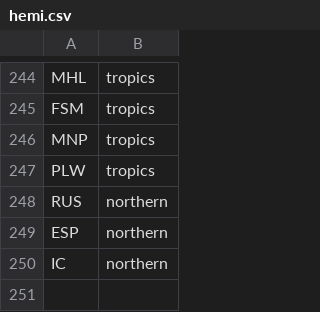
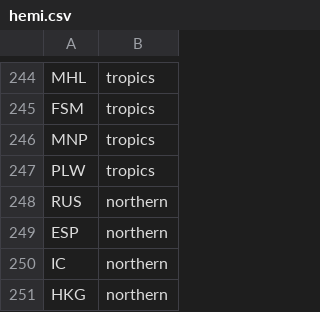
Before and after one commit to lepromatous/covid-seasonality, a CSV file: hemi.csv, drawn as a sheet; only a part is shown, gaps mark what is left out; the diff names each change by its address in the sheet, - before the commit and + after, or states it on an @@ line.

Commit message:
added HKG
HKG (Hong Kong) added to northern hemisphere

```diff
--- a/hemi.csv
+++ b/hemi.csv
+row 251: HKG | northern
```
